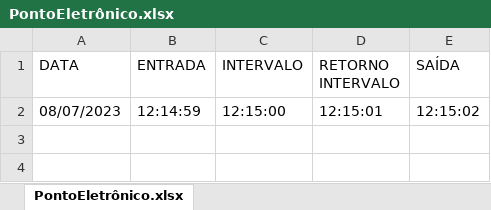
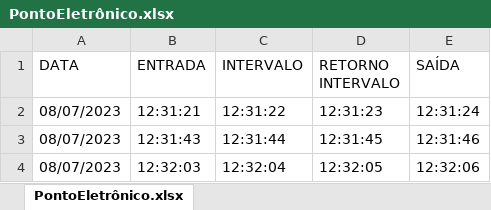
Before and after one commit to Danilo00Freitas/timeSheetApp, an Excel workbook: PontoEletrônico.xlsx, sheet PontoEletrônico.xlsx, drawn as a sheet; values as stored, in another font and other column widths than the file's, no borders; addresses are those after the commit; the diff names each change by its address in the sheet, - before the commit and + after, or states it on an @@ line.

```diff
--- a/PontoEletrônico.xlsx (sheet PontoEletrônico.xlsx)
+++ b/PontoEletrônico.xlsx (sheet PontoEletrônico.xlsx)
+row 2: 08/07/2023 | 12:31:21 | 12:31:22 | 12:31:23 | 12:31:24
-B3 (ENTRADA): 12:14:59
+B3 (ENTRADA): 12:31:43
-C3 (INTERVALO): 12:15:00
+C3 (INTERVALO): 12:31:44
-D3 (RETORNO INTERVALO): 12:15:01
+D3 (RETORNO INTERVALO): 12:31:45
-E3 (SAÍDA): 12:15:02
+E3 (SAÍDA): 12:31:46
+row 4: 08/07/2023 | 12:32:03 | 12:32:04 | 12:32:05 | 12:32:06
```
Also changed, not shown: 2 other files.
